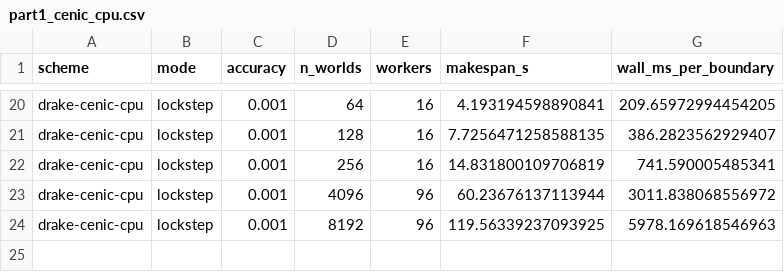
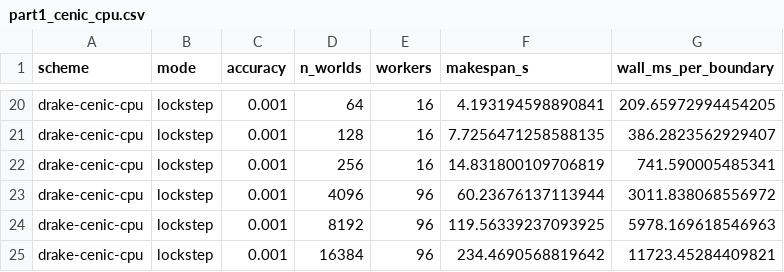
Before and after one commit to mardigiorgio/icra2027, a CSV file: part1/bench/results/part1_cenic_cpu.csv, drawn as a sheet; only a part is shown, gaps mark what is left out; the diff names each change by its address in the sheet, - before the commit and + after, or states it on an @@ line.

```diff
--- a/part1/bench/results/part1_cenic_cpu.csv
+++ b/part1/bench/results/part1_cenic_cpu.csv
+row 25: drake-cenic-cpu | lockstep | 0.001 | 16384 | 96 | 234.4690568819642 | 11723.45284409821
```
Also changed, not shown: 1 other file.
